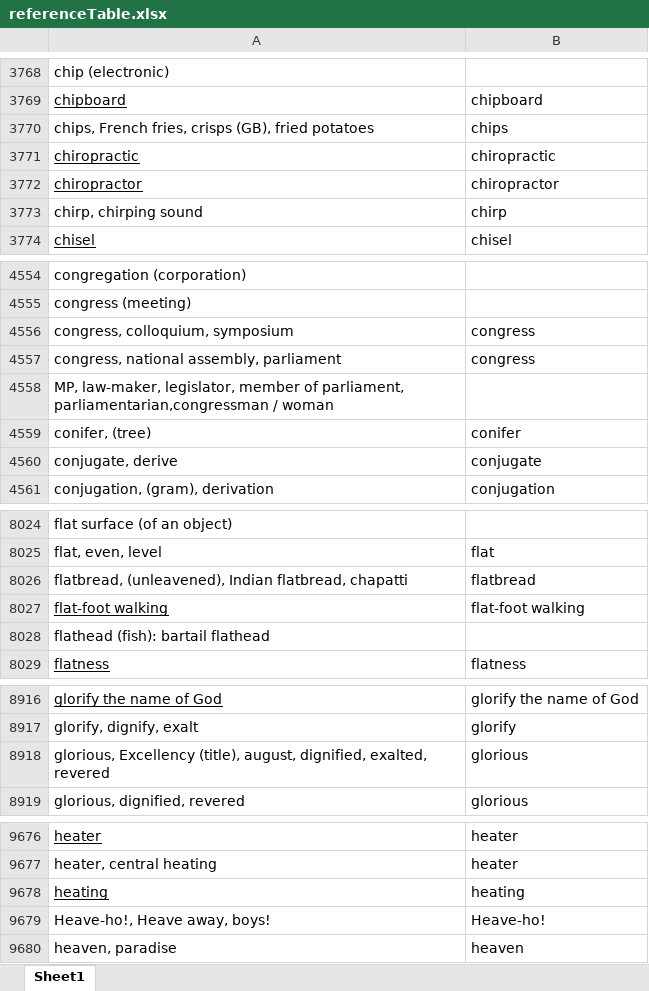
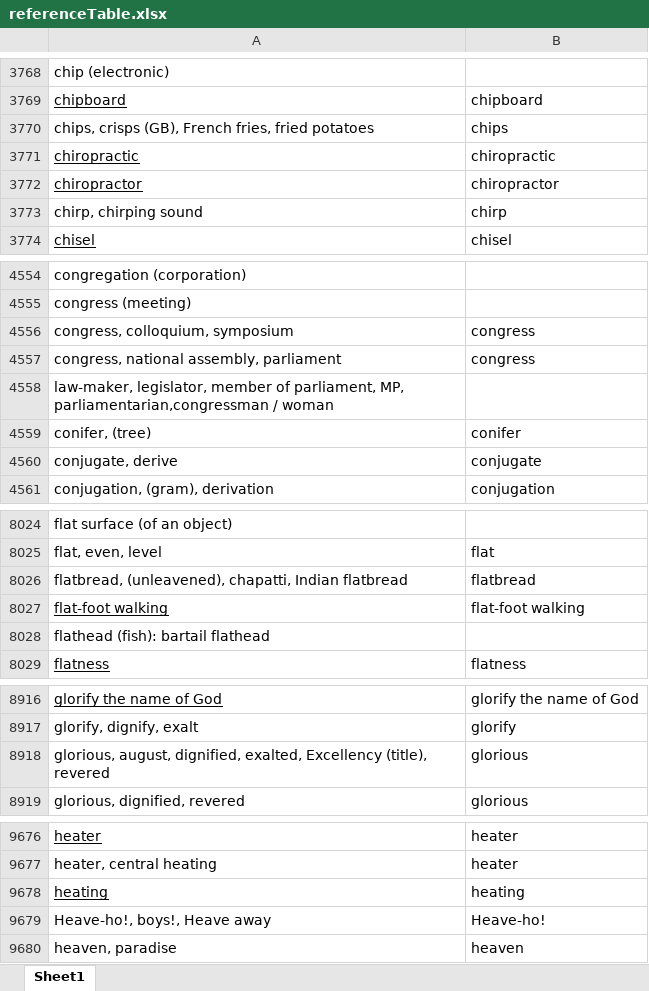
Before and after one commit to noahmclean1/fidele, an Excel workbook: referenceTable.xlsx, sheet Sheet1, drawn as a sheet; only a part is shown, gaps mark what is left out; values as stored, in another font and other column widths than the file's, no borders; the diff covers the shown part only; the diff names each change by its address in the sheet, - before the commit and + after, or states it on an @@ line.

Commit message:
added referenceTable

```diff
--- a/referenceTable.xlsx (sheet Sheet1)
+++ b/referenceTable.xlsx (sheet Sheet1)
-A3770: chips, French fries, crisps (GB), fried potatoes
+A3770: chips, crisps (GB), French fries, fried potatoes
-A4558: MP, law-maker, legislator, member of parliament, parliamentarian,congressman /…
+A4558: law-maker, legislator, member of parliament, MP, parliamentarian,congressman /…
-A8026: flatbread, (unleavened), Indian flatbread, chapatti
+A8026: flatbread, (unleavened), chapatti, Indian flatbread
-A8918: glorious, Excellency (title), august, dignified, exalted, revered
+A8918: glorious, august, dignified, exalted, Excellency (title), revered
-A9679: Heave-ho!, Heave away, boys!
+A9679: Heave-ho!, boys!, Heave away
```
Also changed, not shown: 8 edited cells elsewhere in this sheet.
